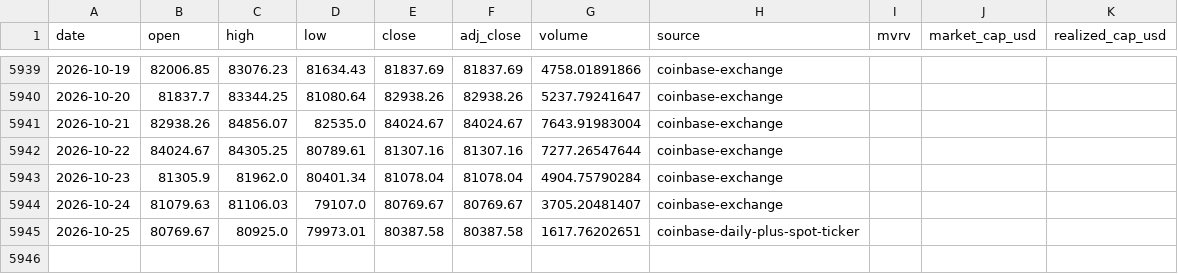
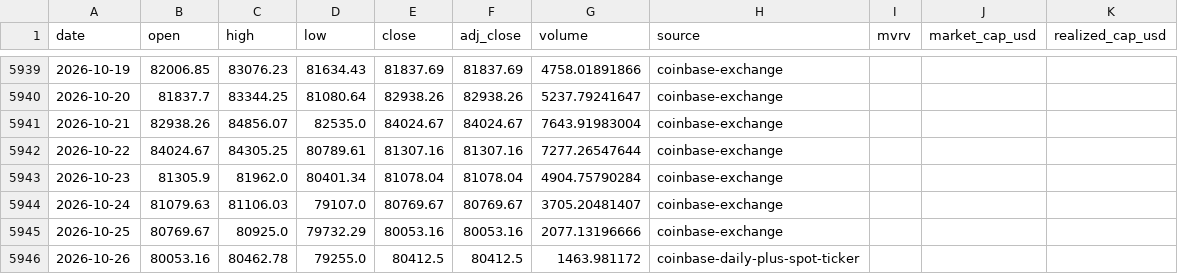
Before and after one commit to leescottd-crypto/Multi-Asset-Cycle-Dashboard, a CSV file: data/raw/btc.csv, drawn as a sheet; only a part is shown, gaps mark what is left out.

Commit message:
chore: refresh generated dashboard data (2026-10-26 06:00 EDT)

```diff
--- a/data/raw/btc.csv
+++ b/data/raw/btc.csv
@@ -5944,2 +5944,3 @@ date,open,high,low,close,adj_close,volume,source,mvrv,market_cap_usd,realized_ca
 2026-10-24,81079.63,81106.03,79107.0,80769.67,80769.67,3705.20481407,coinbase-exchange,,,
-2026-10-25,80769.67,80925.0,79973.01,80387.58,80387.58,1617.76202651,coinbase-daily-plus-spot-ticker,,,
+2026-10-25,80769.67,80925.0,79732.29,80053.16,80053.16,2077.13196666,coinbase-exchange,,,
+2026-10-26,80053.16,80462.78,79255.0,80412.5,80412.5,1463.981172,coinbase-daily-plus-spot-ticker,,,
```
Also changed, not shown: data/raw/btc_usd_daily.csv, data/raw/eth.csv, 50 other files.
